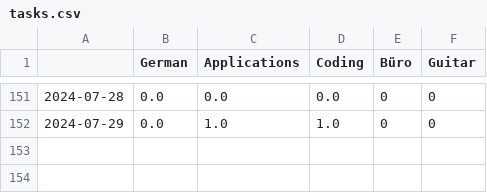
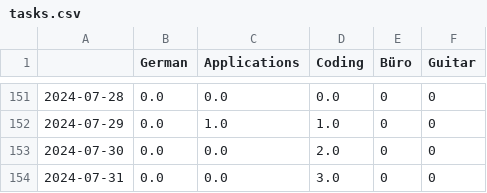
Before and after one commit to alxgom/Tracking_app, a CSV file: tasks/tasks.csv, drawn as a sheet; only a part is shown, gaps mark what is left out; the diff names each change by its address in the sheet, - before the commit and + after, or states it on an @@ line.

```diff
--- a/tasks/tasks.csv
+++ b/tasks/tasks.csv
+row 153: 2024-07-30 | 0.0 | 0.0 | 2.0 | 0 | 0
+row 154: 2024-07-31 | 0.0 | 0.0 | 3.0 | 0 | 0
```
Also changed, not shown: 5 other files.
